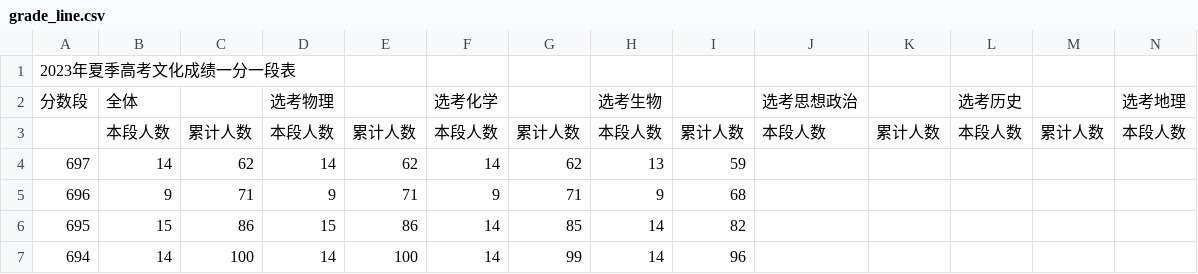
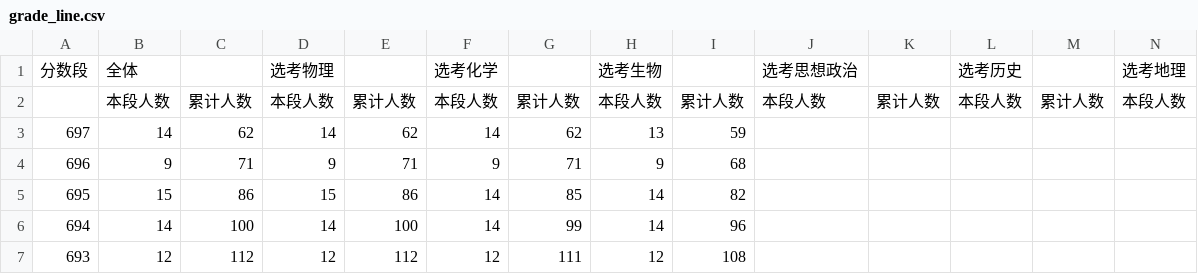
Before and after one commit to MaFar5B/Gaokao, a CSV file: Data/grade_line.csv, drawn as a sheet; only a part is shown; the shorter side is filled out with more unchanged rows; rows hold the shown columns only; the diff names each change by its address in the sheet, - before the commit and + after, or states it on an @@ line.

Commit message:
更新 grade_line.csv

```diff
--- a/Data/grade_line.csv
+++ b/Data/grade_line.csv
-row 1: 2023年夏季高考文化成绩一分一段表
```
